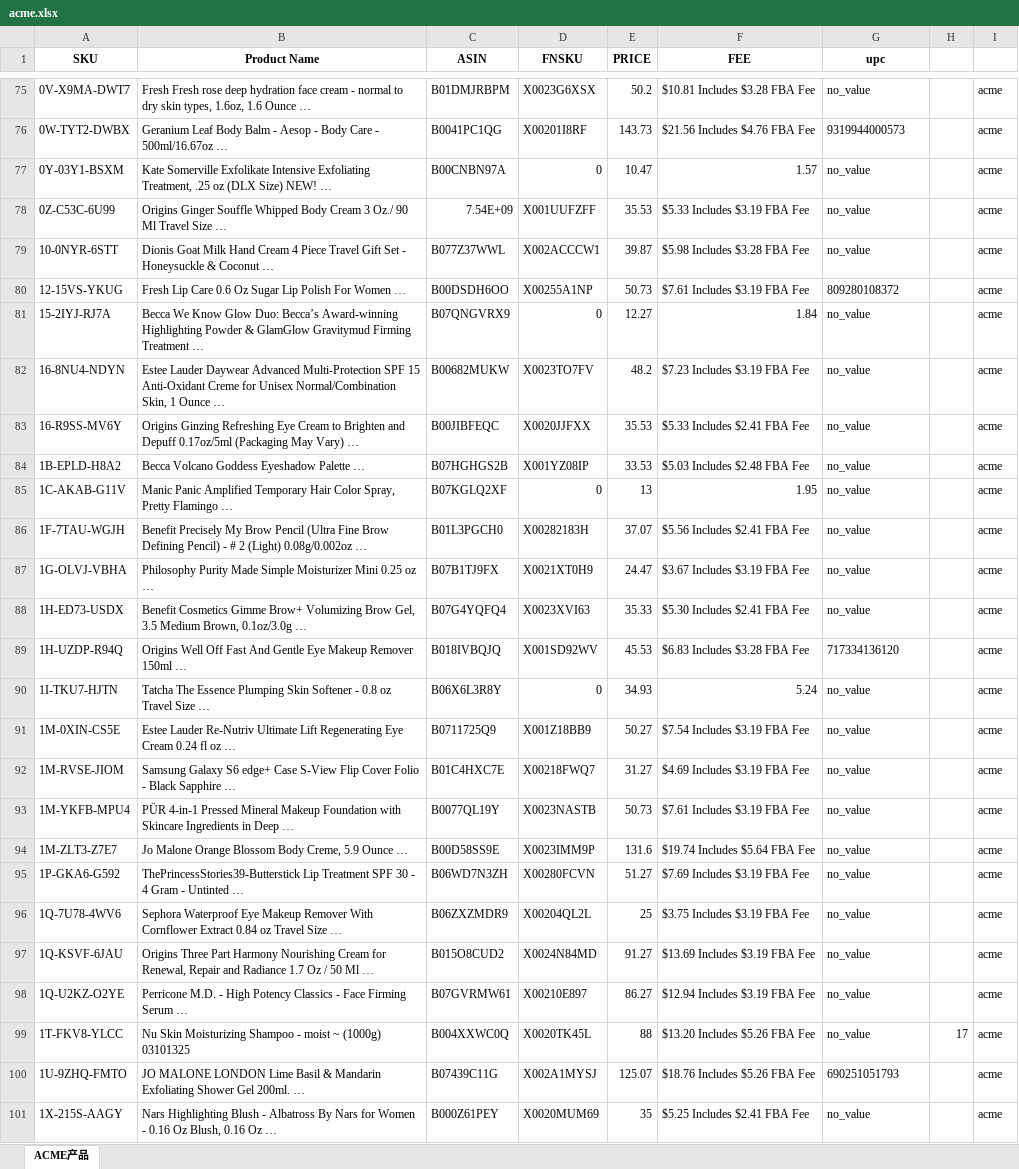
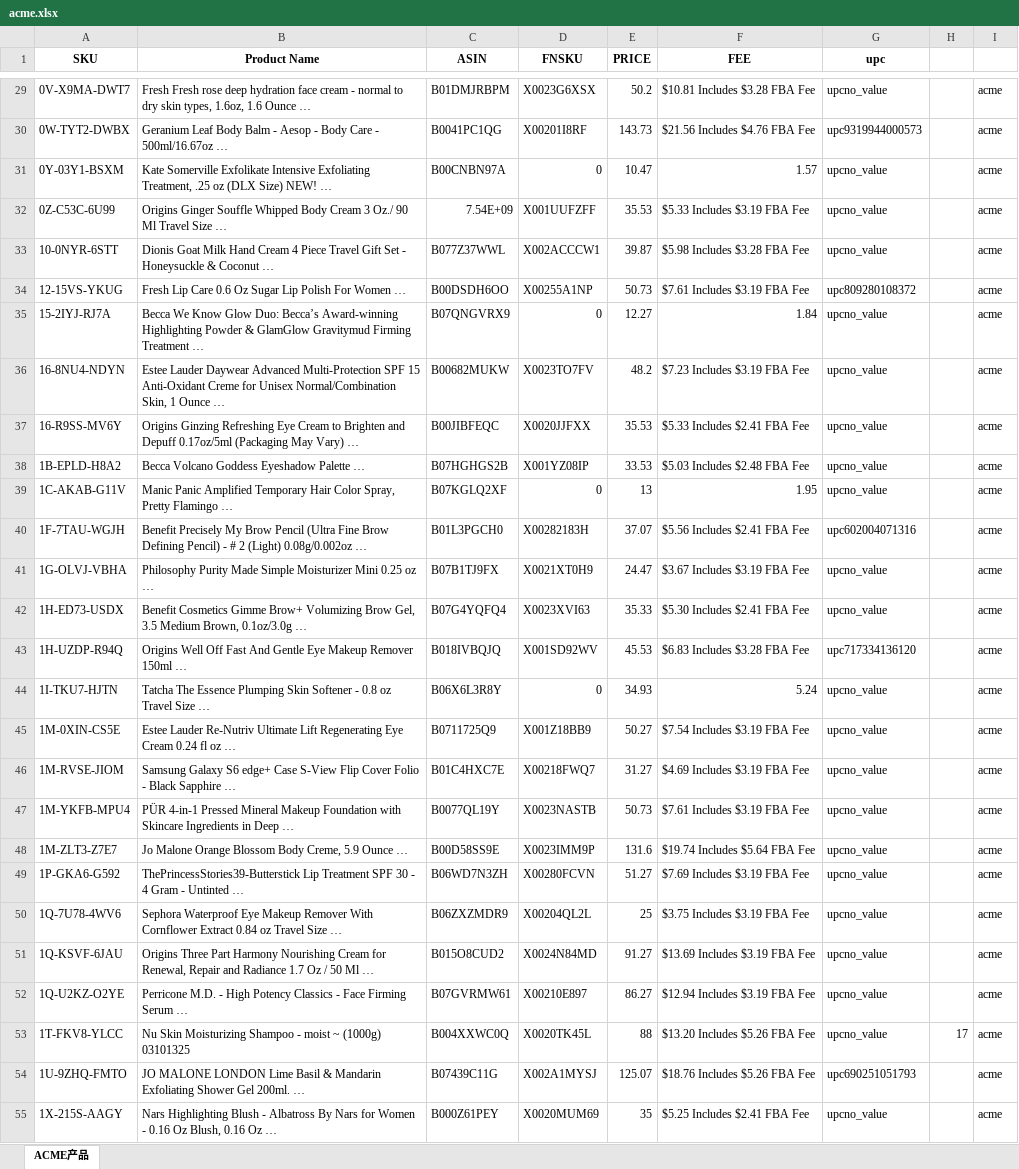
Before and after one commit to chenyemahe/ProductReader-Android, an Excel workbook: app/src/main/res/raw/acme.xlsx, sheet ACME产品, drawn as a sheet; only a part is shown, gaps mark what is left out; values as stored, in another font and other column widths than the file's, no borders; addresses are those after the commit; the diff covers the shown part only; the diff names each change by its address in the sheet, - before the commit and + after, or states it on an @@ line.

```diff
--- a/app/src/main/res/raw/acme.xlsx (sheet ACME产品)
+++ b/app/src/main/res/raw/acme.xlsx (sheet ACME产品)
-G29 (upc): no_value
+G29 (upc): upcno_value
-G30 (upc): 9319944000573
+G30 (upc): upc9319944000573
-G31:G33 (upc): no_value
+G31:G33 (upc): upcno_value
-G34 (upc): 809280108372
+G34 (upc): upc809280108372
-G35:G39 (upc): no_value
+G35:G39 (upc): upcno_value
-G40 (upc): no_value
+G40 (upc): upc602004071316
-G41:G42 (upc): no_value
+G41:G42 (upc): upcno_value
-G43 (upc): 717334136120
+G43 (upc): upc717334136120
-G44:G53 (upc): no_value
+G44:G53 (upc): upcno_value
-G54 (upc): 690251051793
+G54 (upc): upc690251051793
-G55 (upc): no_value
+G55 (upc): upcno_value
```
Also changed, not shown: 46 added rows, 46 removed rows and 1038 edited cells elsewhere in this sheet, app/src/main/res/raw/home.xlsx, 3 other files.
